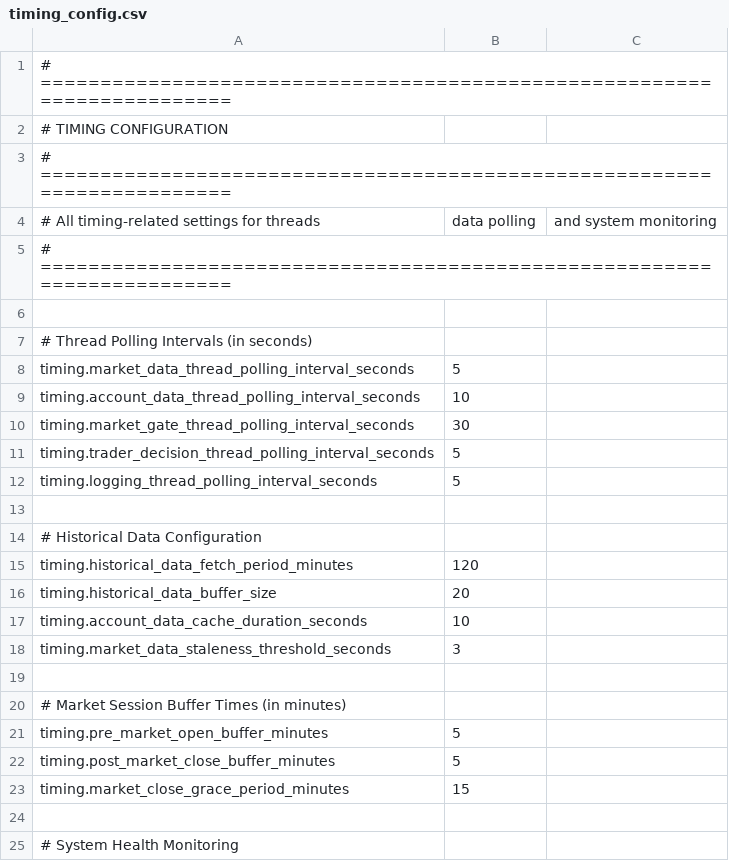
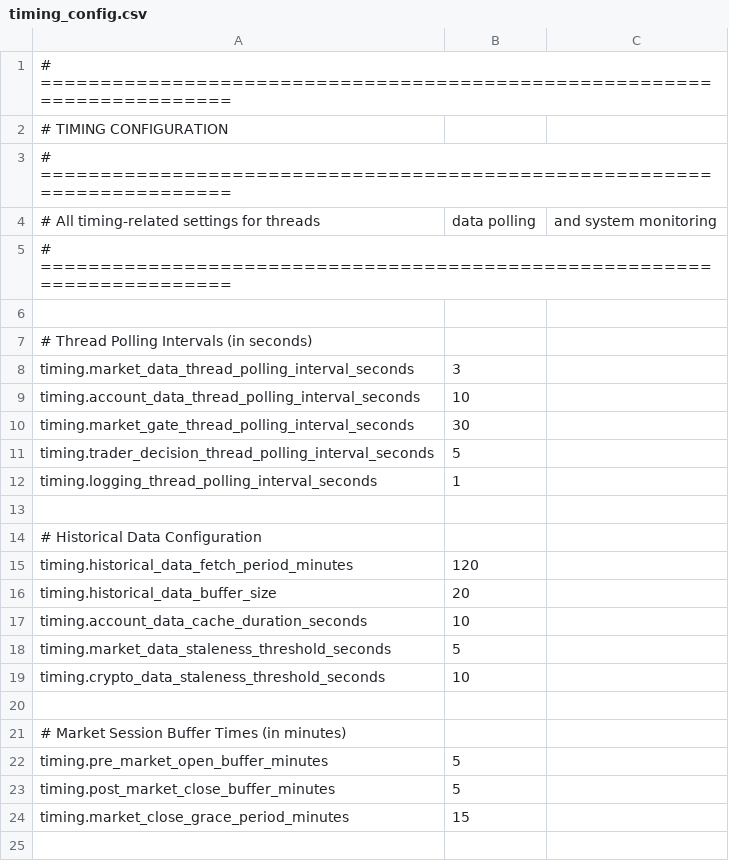
Before and after one commit to NicholasAntoniadesEngineer/alpaca_trader, a CSV file: config/timing_config.csv, drawn as a sheet; only a part is shown; the shorter side is filled out with more unchanged rows.

```diff
--- a/config/timing_config.csv
+++ b/config/timing_config.csv
@@ -7,3 +7,3 @@
 # Thread Polling Intervals (in seconds)
-timing.market_data_thread_polling_interval_seconds,5
+timing.market_data_thread_polling_interval_seconds,3
 timing.account_data_thread_polling_interval_seconds,10
@@ -11,3 +11,3 @@ timing.market_gate_thread_polling_interval_seconds,30
 timing.trader_decision_thread_polling_interval_seconds,5
-timing.logging_thread_polling_interval_seconds,5
+timing.logging_thread_polling_interval_seconds,1
 
@@ -17,3 +17,4 @@ timing.historical_data_buffer_size,20
 timing.account_data_cache_duration_seconds,10
-timing.market_data_staleness_threshold_seconds,3
+timing.market_data_staleness_threshold_seconds,5
+timing.crypto_data_staleness_threshold_seconds,10
 
```
Also changed, not shown: config/api_endpoints_config.csv, config/strategy_config.csv, 29 other files.
